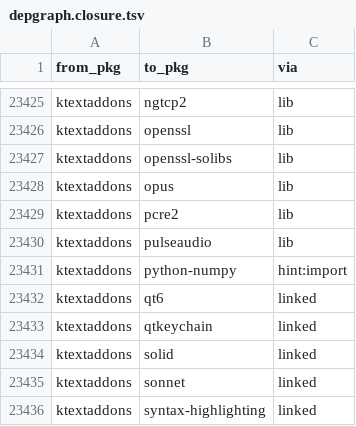
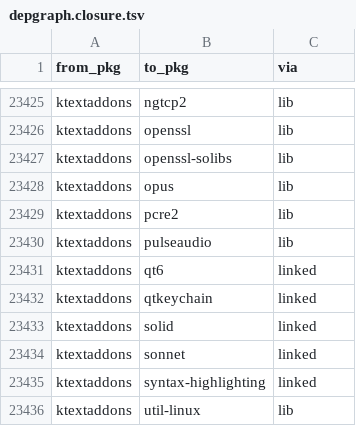
Before and after one commit to rizitis/Slackware64-Current-sofiles, a TSV file: depgraph.closure.tsv, drawn as a sheet; only a part is shown, gaps mark what is left out; the shorter side is filled out with more unchanged rows; the diff covers the shown part only.

```diff
--- a/depgraph.closure.tsv
+++ b/depgraph.closure.tsv
@@ -23430,3 +23430,2 @@ ktextaddons	pcre2	lib
 ktextaddons	pulseaudio	lib
-ktextaddons	python-numpy	hint:import
 ktextaddons	qt6	linked
```
Also changed, not shown: 18 added rows and 1 edited cell elsewhere in this file, depgraph.hints.tsv, 21 other files.
